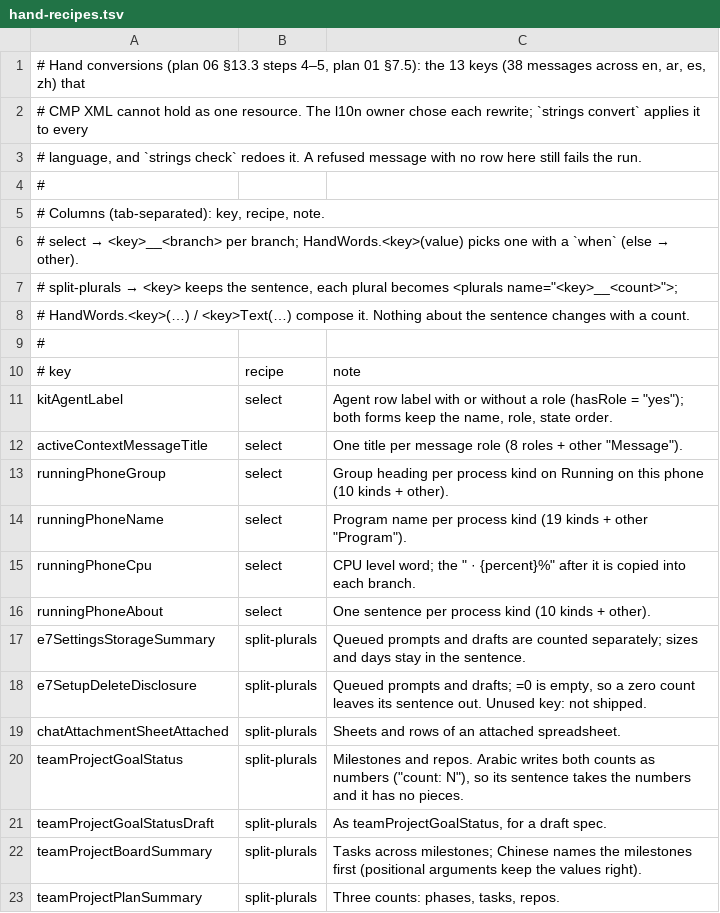
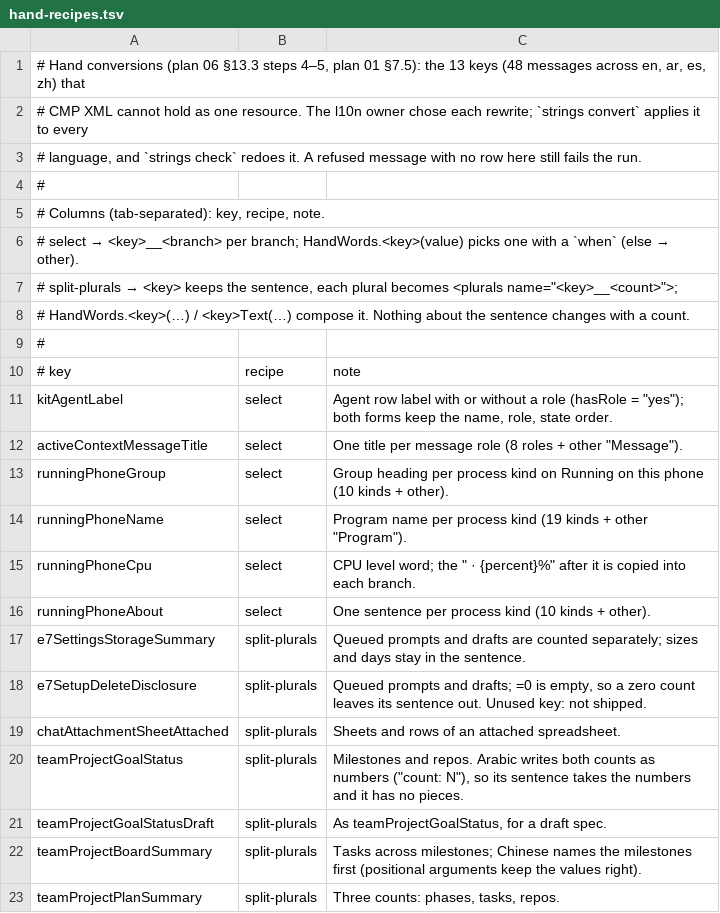
Before and after one commit to Eslamasabry/opencode-mobile-next, a TSV file: native/tools/strings/hand-recipes.tsv, drawn as a sheet.

```diff
--- a/native/tools/strings/hand-recipes.tsv
+++ b/native/tools/strings/hand-recipes.tsv
@@ -1,2 +1,2 @@
-# Hand conversions (plan 06 §13.3 steps 4–5, plan 01 §7.5): the 13 keys (38 messages across en, ar, es, zh) that
+# Hand conversions (plan 06 §13.3 steps 4–5, plan 01 §7.5): the 13 keys (48 messages across en, ar, es, zh) that
 # CMP XML cannot hold as one resource. The l10n owner chose each rewrite; `strings convert` applies it to every
```
Also changed, not shown: 1 other file.
